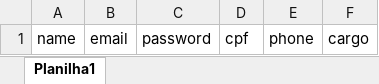
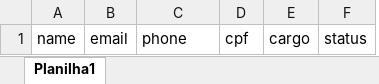
Before and after one commit to XandaoPe/house, an Excel workbook: public/template-usuarios.xlsx, sheet Planilha1, drawn as a sheet; values as stored, in another font and other column widths than the file's, no borders; removed rows and columns are numbered as before the commit, all else as after; the diff names each change by its address in the sheet, - before the commit and + after, or states it on an @@ line.

Commit message:
sincronizando upload e download para usarem a mesma planilha

```diff
--- a/public/template-usuarios.xlsx (sheet Planilha1)
+++ b/public/template-usuarios.xlsx (sheet Planilha1)
-column E, row 1: phone
+column F, row 1: status
-C1: password
+C1: phone
```
Also changed, not shown: 2 other files.
